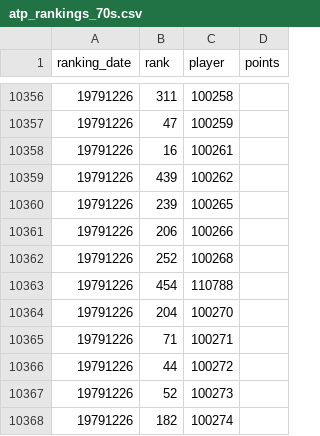
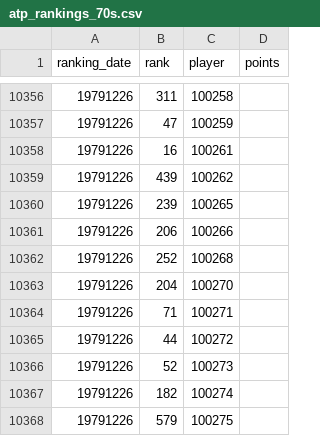
Before and after one commit to Fhaxthausen/Tennis-data, a CSV file: atp_rankings_70s.csv, drawn as a sheet; only a part is shown, gaps mark what is left out; the shorter side is filled out with more unchanged rows.

Commit message:
Bogus 70s ranking

```diff
--- a/atp_rankings_70s.csv
+++ b/atp_rankings_70s.csv
@@ -10362,3 +10362,2 @@ ranking_date,rank,player,points
 19791226,252,100268,
-19791226,454,110788,
 19791226,204,100270,
```
